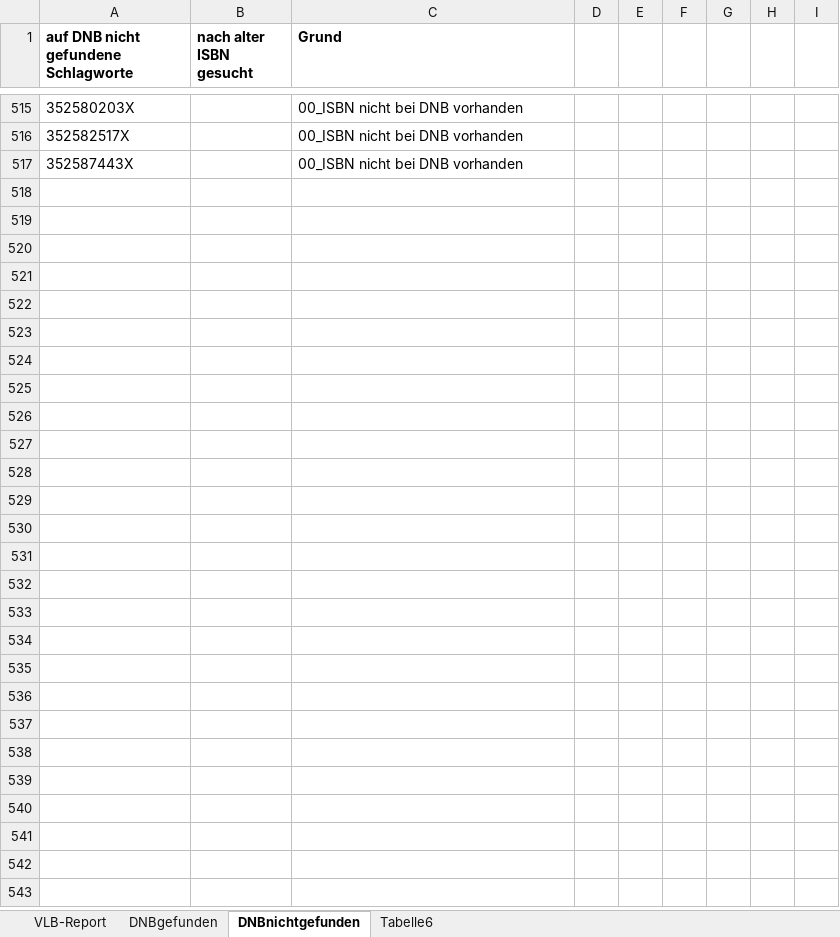
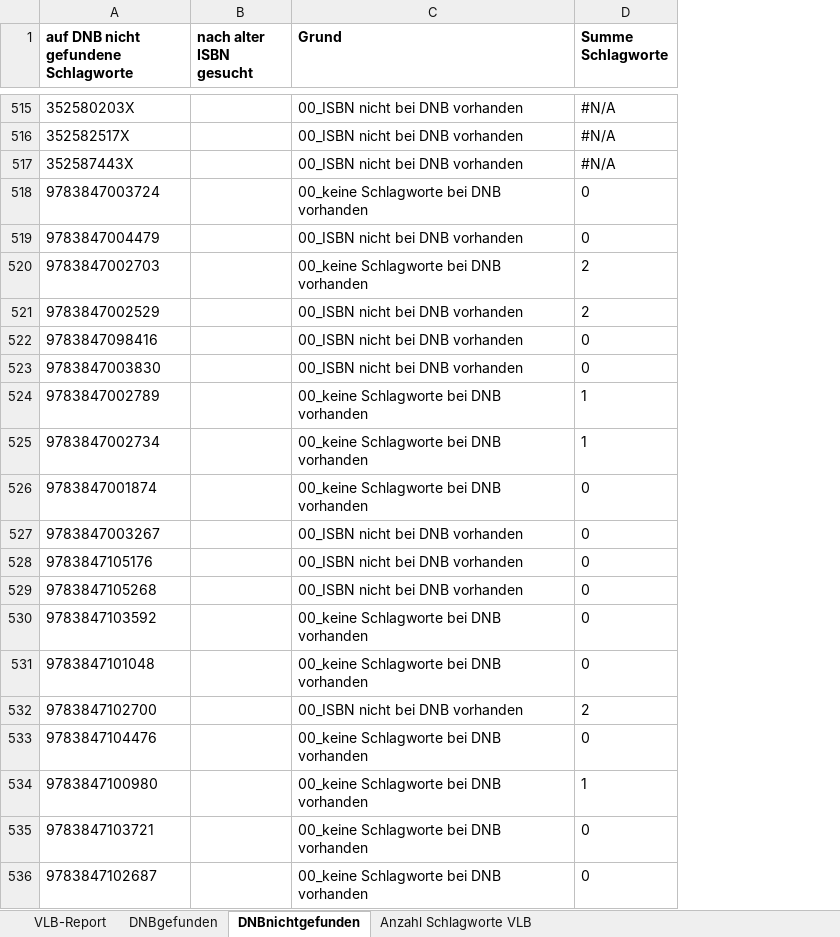
Before and after one commit to peterhsprenger/VuRProjects, an Excel workbook: VLBGold/documents/X03finalresults/Report Schlagworte VLBGold VuR.xlsx, sheet DNBnichtgefunden, drawn as a sheet; only a part is shown, gaps mark what is left out; values as stored, in another font and other column widths than the file's, no borders; table styles not drawn; removed rows and columns are numbered as before the commit, all else as after; the diff covers the shown part only; the diff names each change by its address in the sheet, - before the commit and + after, or states it on an @@ line.

```diff
--- a/VLBGold/documents/X03finalresults/Report Schlagworte VLBGold VuR.xlsx (sheet DNBnichtgefunden)
+++ b/VLBGold/documents/X03finalresults/Report Schlagworte VLBGold VuR.xlsx (sheet DNBnichtgefunden)
-sheet tab: Tabelle6
+sheet tab: Anzahl Schlagworte VLB
-column D, empty
-column E, empty
-column F, empty
-column G, empty
-column H, empty
-column I, empty
+column D (Summe Schlagworte), rows 515-517: all #N/A
+row 518: 9783847003724 |  | 00_keine Schlagworte bei DNB vorhanden | 0
+row 519: 9783847004479 |  | 00_ISBN nicht bei DNB vorhanden | 0
+row 520: 9783847002703 |  | 00_keine Schlagworte bei DNB vorhanden | 2
+row 521: 9783847002529 |  | 00_ISBN nicht bei DNB vorhanden | 2
+row 522: 9783847098416 |  | 00_ISBN nicht bei DNB vorhanden | 0
+row 523: 9783847003830 |  | 00_ISBN nicht bei DNB vorhanden | 0
+row 524: 9783847002789 |  | 00_keine Schlagworte bei DNB vorhanden | 1
+row 525: 9783847002734 |  | 00_keine Schlagworte bei DNB vorhanden | 1
+row 526: 9783847001874 |  | 00_keine Schlagworte bei DNB vorhanden | 0
+row 527: 9783847003267 |  | 00_ISBN nicht bei DNB vorhanden | 0
+row 528: 9783847105176 |  | 00_ISBN nicht bei DNB vorhanden | 0
+row 529: 9783847105268 |  | 00_ISBN nicht bei DNB vorhanden | 0
+row 530: 9783847103592 |  | 00_keine Schlagworte bei DNB vorhanden | 0
+row 531: 9783847101048 |  | 00_keine Schlagworte bei DNB vorhanden | 0
+row 532: 9783847102700 |  | 00_ISBN nicht bei DNB vorhanden | 2
+row 533: 9783847104476 |  | 00_keine Schlagworte bei DNB vorhanden | 0
+row 534: 9783847100980 |  | 00_keine Schlagworte bei DNB vorhanden | 1
+row 535: 9783847103721 |  | 00_keine Schlagworte bei DNB vorhanden | 0
+row 536: 9783847102687 |  | 00_keine Schlagworte bei DNB vorhanden | 0
```
Also changed, not shown: 74 added rows elsewhere in this sheet, sheet DNBgefunden, sheet VLB-Report, sheet Anzahl Schlagworte VLB, formulas that keep their value, 47 other files.
